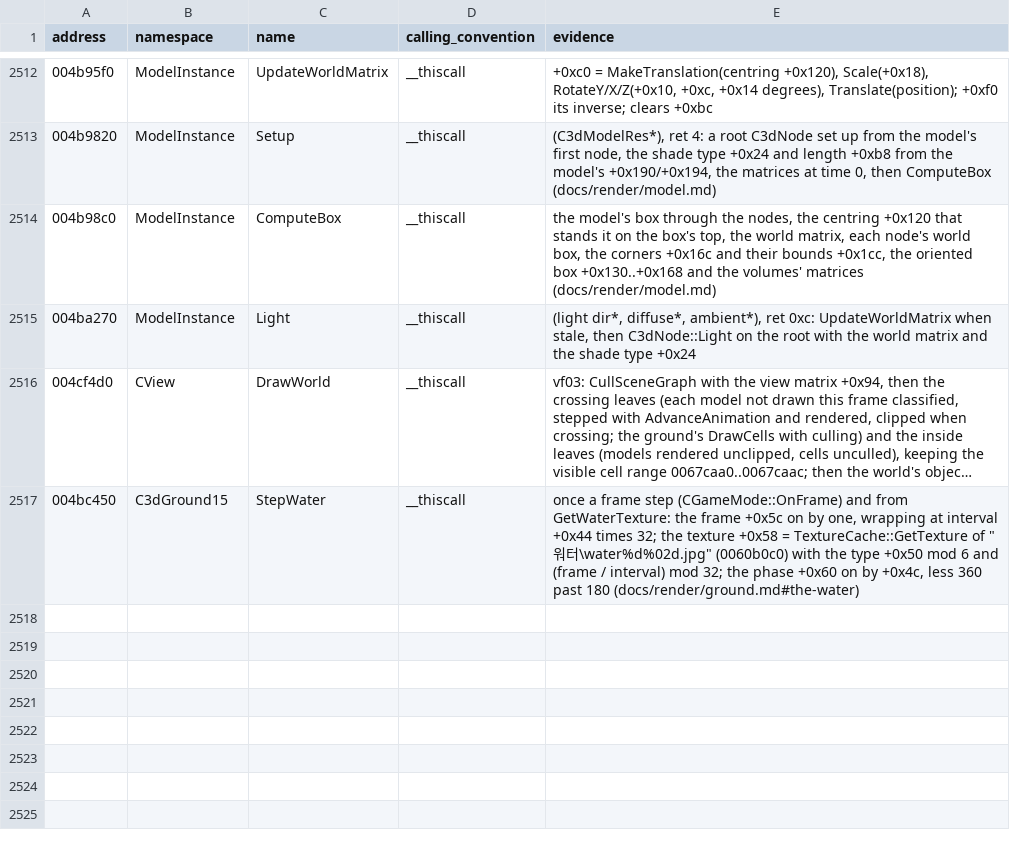
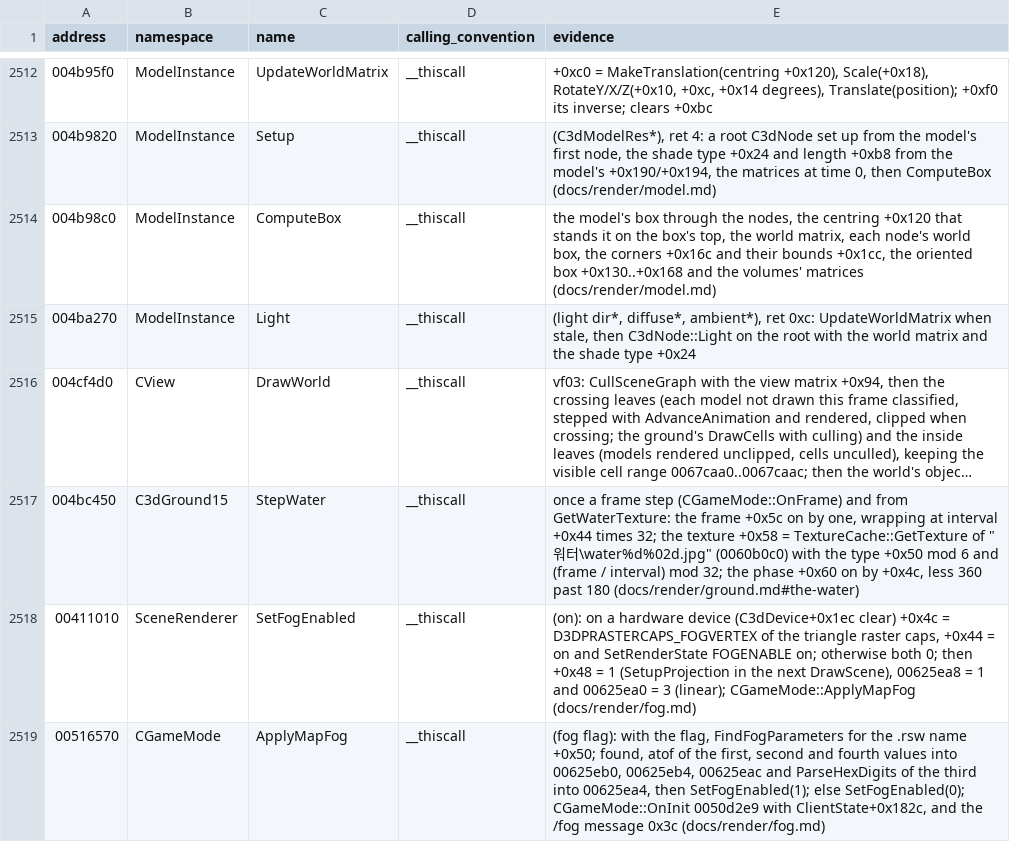
Before and after one commit to keyehzy/ragexe, a TSV file: analysis/labels/inferred.functions.tsv, drawn as a sheet; only a part is shown, gaps mark what is left out; long unchanged cells end in …; the diff covers the shown part only.

```diff
--- a/analysis/labels/inferred.functions.tsv
+++ b/analysis/labels/inferred.functions.tsv
@@ -2517 +2517,3 @@ address	namespace	name	calling_convention	evidence
 004bc450	C3dGround15	StepWater	__thiscall	once a frame step (CGameMode::OnFrame) and from GetWaterTexture: the frame +0x5c on by one, wrapping at interval +0x44 times 32; the texture +0x58 = TextureCache::GetTexture of "워터\water%d%02d.jpg" (0060b0c0) with the type +0x50 mod 6 and (frame / interval) mod 32; the phase +0x60 on by +0x4c, less 360 past 180 (docs/render/ground.md#the-water)
+00411010	SceneRenderer	SetFogEnabled	__thiscall	(on): on a hardware device (C3dDevice+0x1ec clear) +0x4c = D3DPRASTERCAPS_FOGVERTEX of the triangle raster caps, +0x44 = on and SetRenderState FOGENABLE on; otherwise both 0; then +0x48 = 1 (SetupProjection in the next DrawScene), 00625ea8 = 1 and 00625ea0 = 3 (linear); CGameMode::ApplyMapFog (docs/render/fog.md)
+00516570	CGameMode	ApplyMapFog	__thiscall	(fog flag): with the flag, FindFogParameters for the .rsw name +0x50; found, atof of the first, second and fourth values into 00625eb0, 00625eb4, 00625eac and ParseHexDigits of the third into 00625ea4, then SetFogEnabled(1); else SetFogEnabled(0); CGameMode::OnInit 0050d2e9 with ClientState+0x182c, and the /fog message 0x3c (docs/render/fog.md)
```
Also changed, not shown: 1 added row and 4 edited cells elsewhere in this file, analysis/labels/inferred.data.tsv, analysis/labels/methods.functions.tsv, 19 other files.
